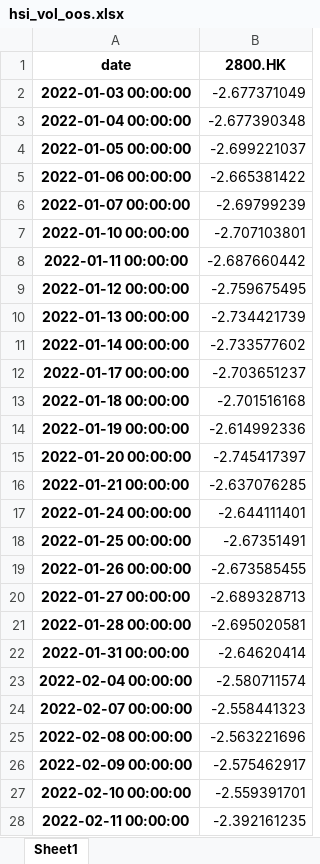
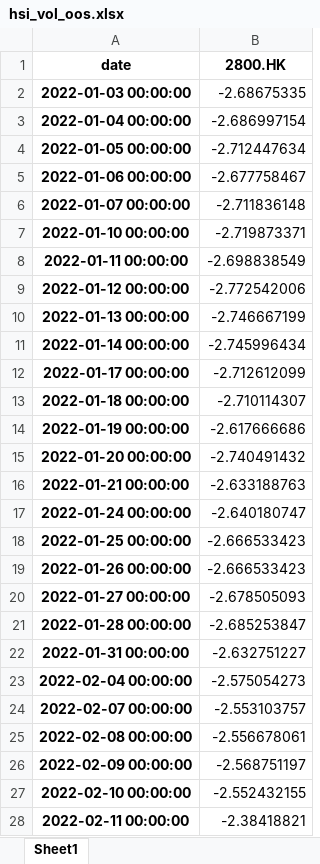
Before and after one commit to JamesManuel/ECON4130_Term_Paper, an Excel workbook: data/hsi_vol_oos.xlsx, sheet Sheet1, drawn as a sheet; only a part is shown; values as stored, in another font and other column widths than the file's, no borders; the diff covers the shown part only; the diff names each change by its address in the sheet, - before the commit and + after, or states it on an @@ line.

```diff
--- a/data/hsi_vol_oos.xlsx (sheet Sheet1)
+++ b/data/hsi_vol_oos.xlsx (sheet Sheet1)
-B2 (2800.HK): -2.677371049
+B2 (2800.HK): -2.68675335
-B3 (2800.HK): -2.677390348
+B3 (2800.HK): -2.686997154
-B4 (2800.HK): -2.699221037
+B4 (2800.HK): -2.712447634
-B5 (2800.HK): -2.665381422
+B5 (2800.HK): -2.677758467
-B6 (2800.HK): -2.69799239
+B6 (2800.HK): -2.711836148
-B7 (2800.HK): -2.707103801
+B7 (2800.HK): -2.719873371
-B8 (2800.HK): -2.687660442
+B8 (2800.HK): -2.698838549
-B9 (2800.HK): -2.759675495
+B9 (2800.HK): -2.772542006
-B10 (2800.HK): -2.734421739
+B10 (2800.HK): -2.746667199
-B11 (2800.HK): -2.733577602
+B11 (2800.HK): -2.745996434
-B12 (2800.HK): -2.703651237
+B12 (2800.HK): -2.712612099
-B13 (2800.HK): -2.701516168
+B13 (2800.HK): -2.710114307
-B14 (2800.HK): -2.614992336
+B14 (2800.HK): -2.617666686
-B15 (2800.HK): -2.745417397
+B15 (2800.HK): -2.740491432
-B16 (2800.HK): -2.637076285
+B16 (2800.HK): -2.633188763
-B17 (2800.HK): -2.644111401
+B17 (2800.HK): -2.640180747
-B18 (2800.HK): -2.67351491
+B18 (2800.HK): -2.666533423
-B19 (2800.HK): -2.673585455
+B19 (2800.HK): -2.666533423
-B20 (2800.HK): -2.689328713
+B20 (2800.HK): -2.678505093
-B21 (2800.HK): -2.695020581
+B21 (2800.HK): -2.685253847
-B22 (2800.HK): -2.64620414
+B22 (2800.HK): -2.632751227
-B23 (2800.HK): -2.580711574
+B23 (2800.HK): -2.575054273
-B24 (2800.HK): -2.558441323
+B24 (2800.HK): -2.553103757
-B25 (2800.HK): -2.563221696
+B25 (2800.HK): -2.556678061
-B26 (2800.HK): -2.575462917
+B26 (2800.HK): -2.568751197
-B27 (2800.HK): -2.559391701
+B27 (2800.HK): -2.552432155
-B28 (2800.HK): -2.392161235
+B28 (2800.HK): -2.38418821
```
Also changed, not shown: 5 added rows and 918 edited cells elsewhere in this sheet, data/hsi_log_ret.xlsx, data/hsi_vol.xlsx, 11 other files.
